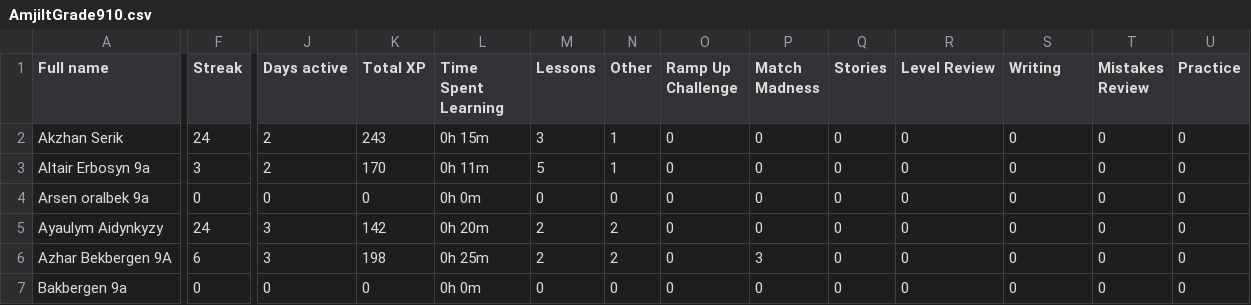
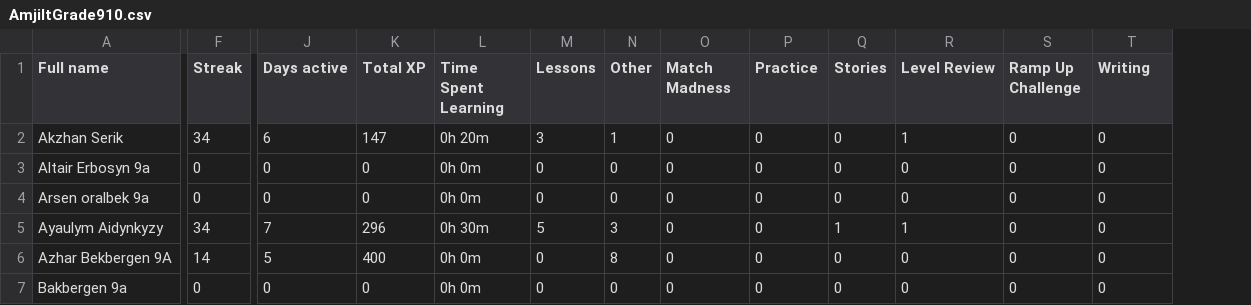
Before and after one commit to slm55/amjilt, a CSV file: duolingo/data/AmjiltGrade910.csv, drawn as a sheet; only a part is shown, gaps mark what is left out; the diff covers the shown part only; the diff names each change by its address in the sheet, - before the commit and + after, or states it on an @@ line.

```diff
--- a/duolingo/data/AmjiltGrade910.csv
+++ b/duolingo/data/AmjiltGrade910.csv
-column U (Practice), rows 2-7: all 0
-O1: Ramp Up Challenge
+O1: Match Madness
-P1: Match Madness
+P1: Practice
-S1: Writing
+S1: Ramp Up Challenge
-T1: Mistakes Review
+T1: Writing
-F2 (Streak): 24
+F2 (Streak): 34
-J2 (Days active): 2
+J2 (Days active): 6
-K2 (Total XP): 243
+K2 (Total XP): 147
-L2 (Time Spent Learning): 0h 15m
+L2 (Time Spent Learning): 0h 20m
-R2 (Level Review): 0
+R2 (Level Review): 1
-F3 (Streak): 3
+F3 (Streak): 0
-J3 (Days active): 2
+J3 (Days active): 0
-K3 (Total XP): 170
+K3 (Total XP): 0
-L3 (Time Spent Learning): 0h 11m
+L3 (Time Spent Learning): 0h 0m
-M3 (Lessons): 5
+M3 (Lessons): 0
-N3 (Other): 1
+N3 (Other): 0
-F5 (Streak): 24
+F5 (Streak): 34
-J5 (Days active): 3
+J5 (Days active): 7
-K5 (Total XP): 142
+K5 (Total XP): 296
-L5 (Time Spent Learning): 0h 20m
+L5 (Time Spent Learning): 0h 30m
-M5 (Lessons): 2
+M5 (Lessons): 5
-N5 (Other): 2
+N5 (Other): 3
-Q5 (Stories): 0
+Q5 (Stories): 1
-R5 (Level Review): 0
+R5 (Level Review): 1
-F6 (Streak): 6
+F6 (Streak): 14
-J6 (Days active): 3
+J6 (Days active): 5
-K6 (Total XP): 198
+K6 (Total XP): 400
-L6 (Time Spent Learning): 0h 25m
+L6 (Time Spent Learning): 0h 0m
-M6 (Lessons): 2
+M6 (Lessons): 0
-N6 (Other): 2
+N6 (Other): 8
-P6 (Practice): 3
+P6 (Practice): 0
```
Also changed, not shown: 122 edited cells elsewhere in this file, duolingo/data/AmjiltGrade56.csv, duolingo/data/AmjiltGrade78.csv.
